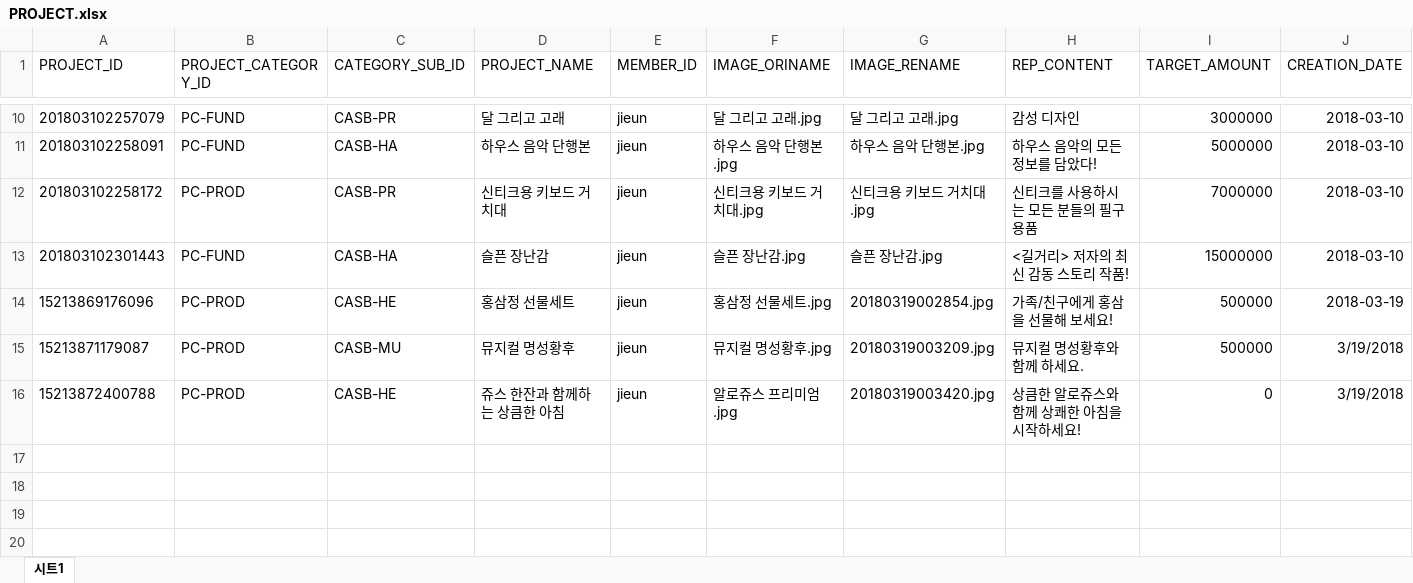
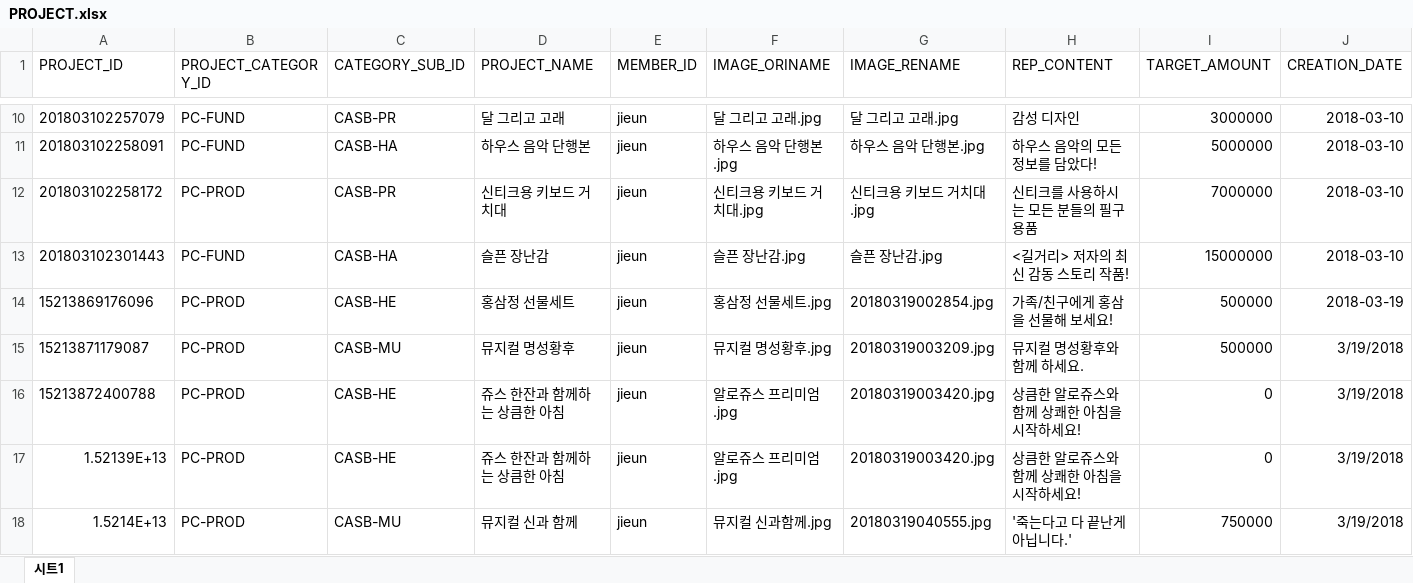
Before and after one commit to lenzefinal/cornsalad, an Excel workbook: finalp/src/main/webapp/resources/db/PROJECT.xlsx, sheet 시트1, drawn as a sheet; only a part is shown, gaps mark what is left out; values as stored, in another font and other column widths than the file's, no borders; rows hold the shown columns only; the diff names each change by its address in the sheet, - before the commit and + after, or states it on an @@ line.

```diff
--- a/finalp/src/main/webapp/resources/db/PROJECT.xlsx (sheet 시트1)
+++ b/finalp/src/main/webapp/resources/db/PROJECT.xlsx (sheet 시트1)
+row 17: 1.52139E+13 | PC-PROD | CASB-HE | 쥬스 한잔과 함께하는 상큼한 아침 | jieun | 알로쥬스 프리미엄.jpg | 20180319003420.jpg | 상큼한 알로쥬스와 함께 상쾌한 아침을 시작하세요! | 0 | 3/19/2018
+row 18: 1.5214E+13 | PC-PROD | CASB-MU | 뮤지컬 신과 함께 | jieun | 뮤지컬 신과함께.jpg | 20180319040555.jpg | '죽는다고 다 끝난게 아닙니다.' | 750000 | 3/19/2018
```
Also changed, not shown: finalp/src/main/webapp/resources/db/PRODUCT.xlsx, finalp/src/main/webapp/resources/db/PROJECT_ACCOUNT.xlsx, 4 other files.
